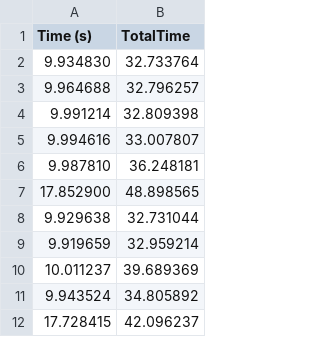
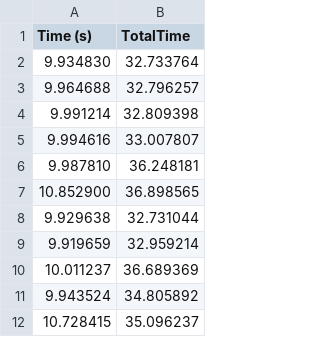
Before and after one commit to CDF51342/HPC-MPI-OpenMP, a CSV file: data/Sequential/color/time_write-HSL.csv, drawn as a sheet.

```diff
--- a/data/Sequential/color/time_write-HSL.csv
+++ b/data/Sequential/color/time_write-HSL.csv
@@ -6,7 +6,7 @@ Time (s),TotalTime
 9.987810,36.248181
-17.852900,48.898565
+10.852900,36.898565
 9.929638,32.731044
 9.919659,32.959214
-10.011237,39.689369
+10.011237,36.689369
 9.943524,34.805892
-17.728415,42.096237
+10.728415,35.096237
```
Also changed, not shown: data/MPI/joinedData.csv, data/Sequential/color/time_HSL.csv, 22 other files.
